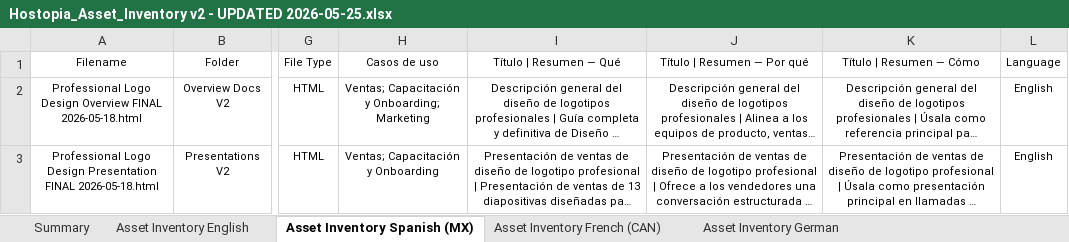
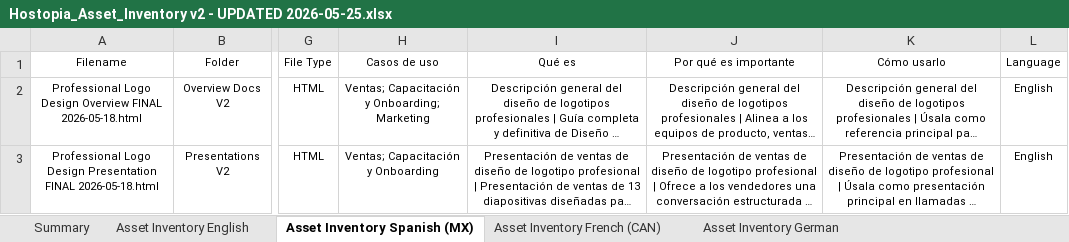
Before and after one commit to ginocardenas-cpu/hostopiaconnects, an Excel workbook: Assets/HostopiaConnects/Hostopia_Asset_Inventory v2 - UPDATED 2026-05-25.xlsx, sheet Asset Inventory Spanish (MX), drawn as a sheet; only a part is shown, gaps mark what is left out; long unchanged cells end in …; values as stored, in another font and other column widths than the file's, no borders; the diff names each change by its address in the sheet, - before the commit and + after, or states it on an @@ line.

```diff
--- a/Assets/HostopiaConnects/Hostopia_Asset_Inventory v2 - UPDATED 2026-05-25.xlsx (sheet Asset Inventory Spanish (MX))
+++ b/Assets/HostopiaConnects/Hostopia_Asset_Inventory v2 - UPDATED 2026-05-25.xlsx (sheet Asset Inventory Spanish (MX))
-I1: Título | Resumen — Qué
+I1: Qué es
-J1: Título | Resumen — Por qué
+J1: Por qué es importante
-K1: Título | Resumen — Cómo
+K1: Cómo usarlo
```
Also changed, not shown: sheet Asset Inventory German, sheet Asset Inventory French (CAN), sheet Asset Inventory English, 4 other files.
